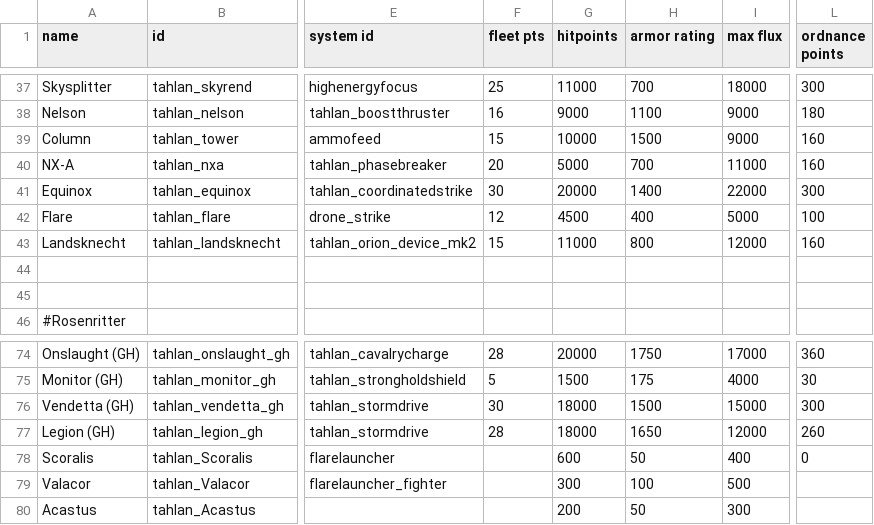
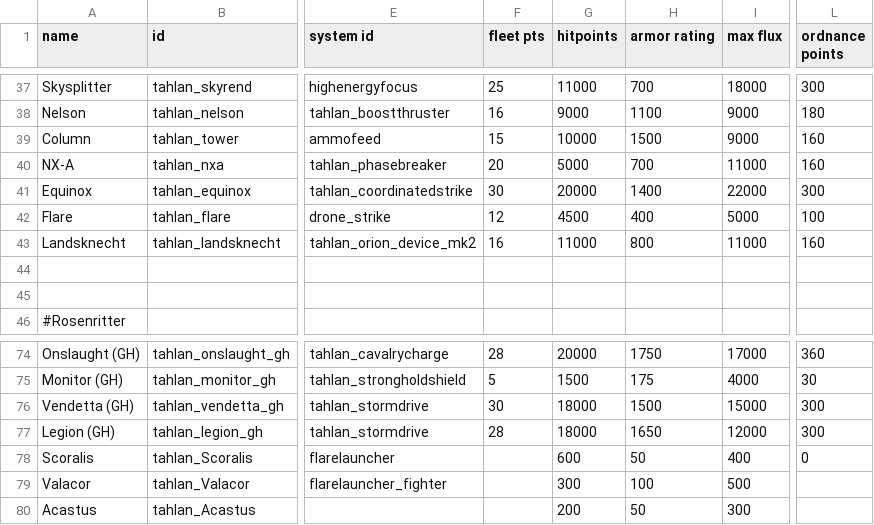
Before and after one commit to niatahl/tahlan-shipworks, a CSV file: data/hulls/ship_data.csv, drawn as a sheet; only a part is shown, gaps mark what is left out; the diff names each change by its address in the sheet, - before the commit and + after, or states it on an @@ line.

```diff
--- a/data/hulls/ship_data.csv
+++ b/data/hulls/ship_data.csv
-F43 (fleet pts): 15
+F43 (fleet pts): 16
-I43 (max flux): 12000
+I43 (max flux): 11000
-L77 (ordnance points): 260
+L77 (ordnance points): 300
```
Also changed, not shown: 14 other files.
